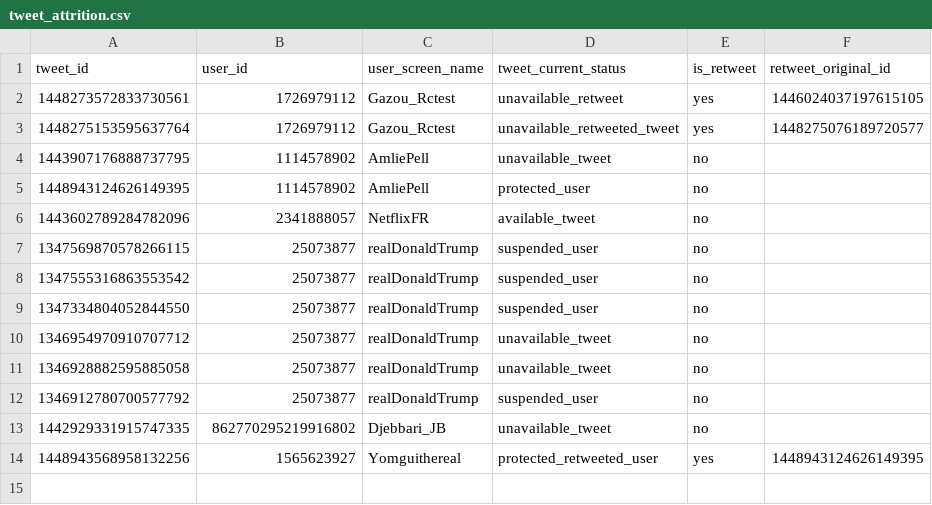
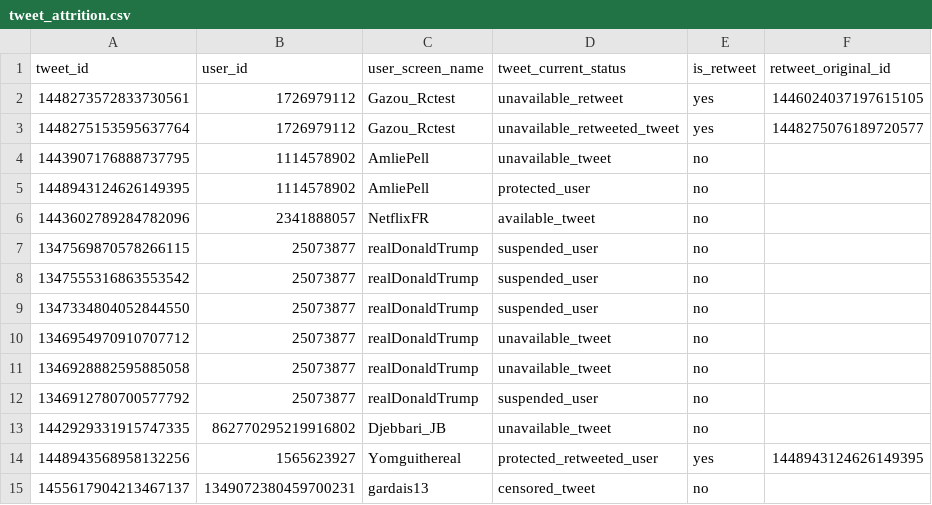
Before and after one commit to medialab/minet, a CSV file: ftest/resources/tweet_attrition.csv, drawn as a sheet; the diff names each change by its address in the sheet, - before the commit and + after, or states it on an @@ line.

Commit message:
adding censored_tweet label to cli tw attrition

```diff
--- a/ftest/resources/tweet_attrition.csv
+++ b/ftest/resources/tweet_attrition.csv
+row 15: 1455617904213467137 | 1349072380459700231 | gardais13 | censored_tweet | no
```
Also changed, not shown: 3 other files.
